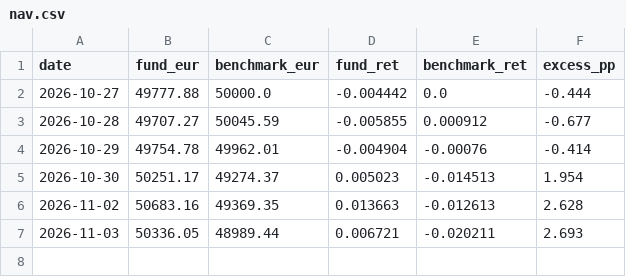
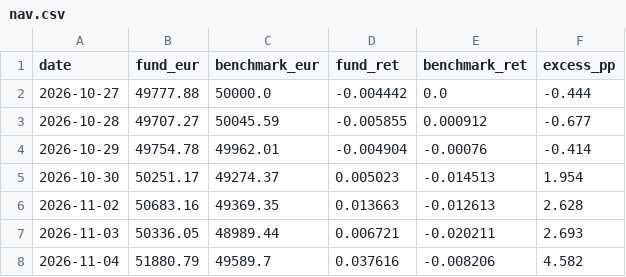
Before and after one commit to jtochanucleoai-netizen/demo-fund-tracker, a CSV file: data/tracker/nav.csv, drawn as a sheet; the diff names each change by its address in the sheet, - before the commit and + after, or states it on an @@ line.

```diff
--- a/data/tracker/nav.csv
+++ b/data/tracker/nav.csv
+row 8: 2026-11-04 | 51880.79 | 49589.7 | 0.037616 | -0.008206 | 4.582
```
Also changed, not shown: 1 other file.
